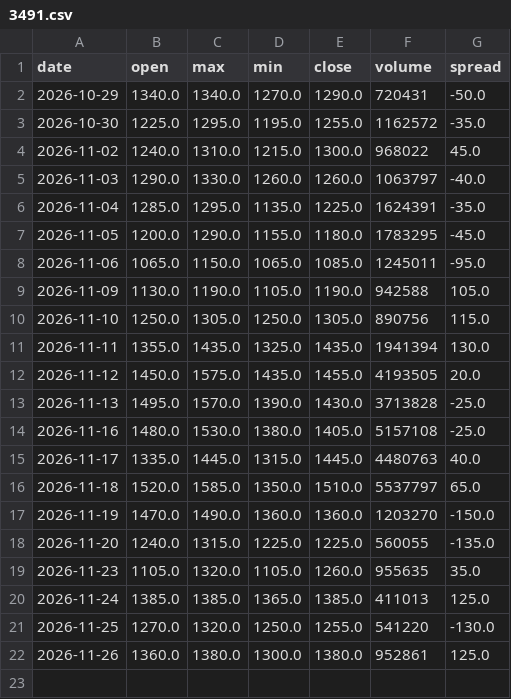
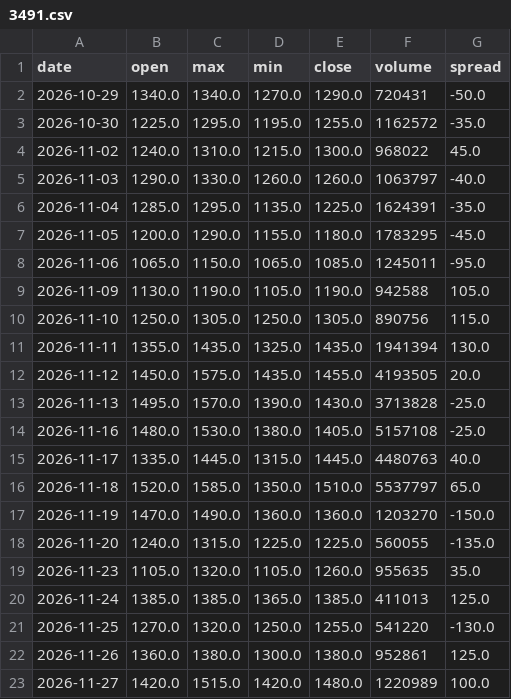
Before and after one commit to fengsh2003-cpu/disposition-stock, a CSV file: data/3491.csv, drawn as a sheet; the diff names each change by its address in the sheet, - before the commit and + after, or states it on an @@ line.

```diff
--- a/data/3491.csv
+++ b/data/3491.csv
+row 23: 2026-11-27 | 1420.0 | 1515.0 | 1420.0 | 1480.0 | 1220989 | 100.0
```
Also changed, not shown: data/3081.csv, data/3443.csv, 31 other files.
